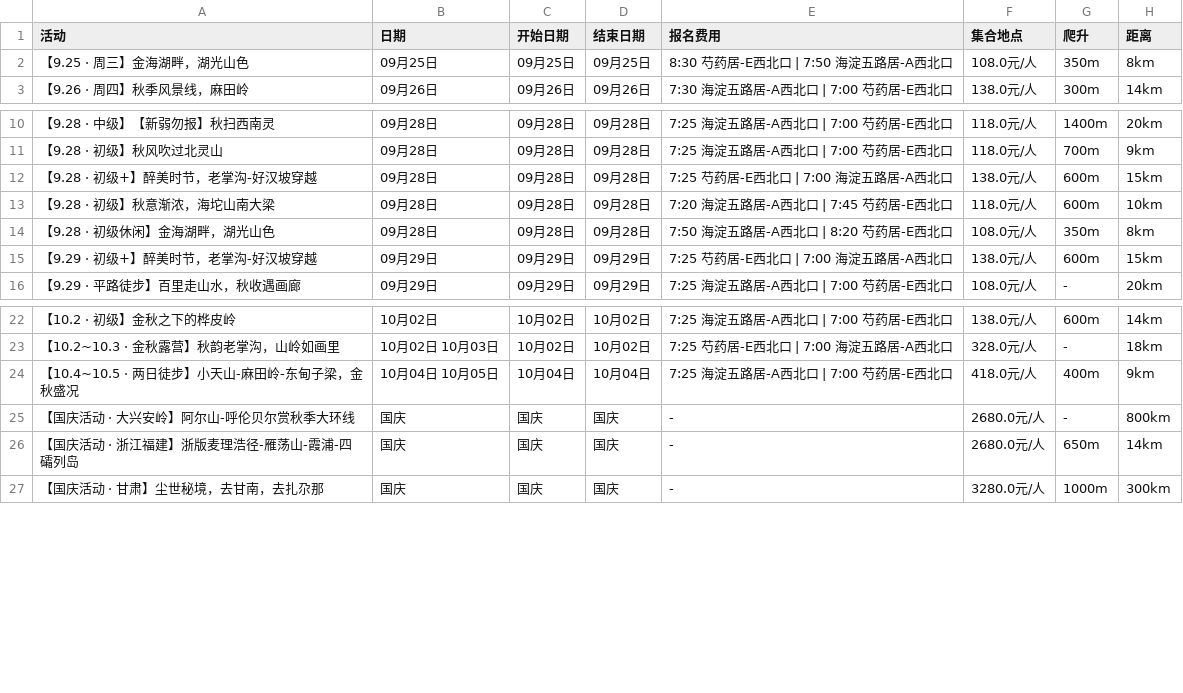
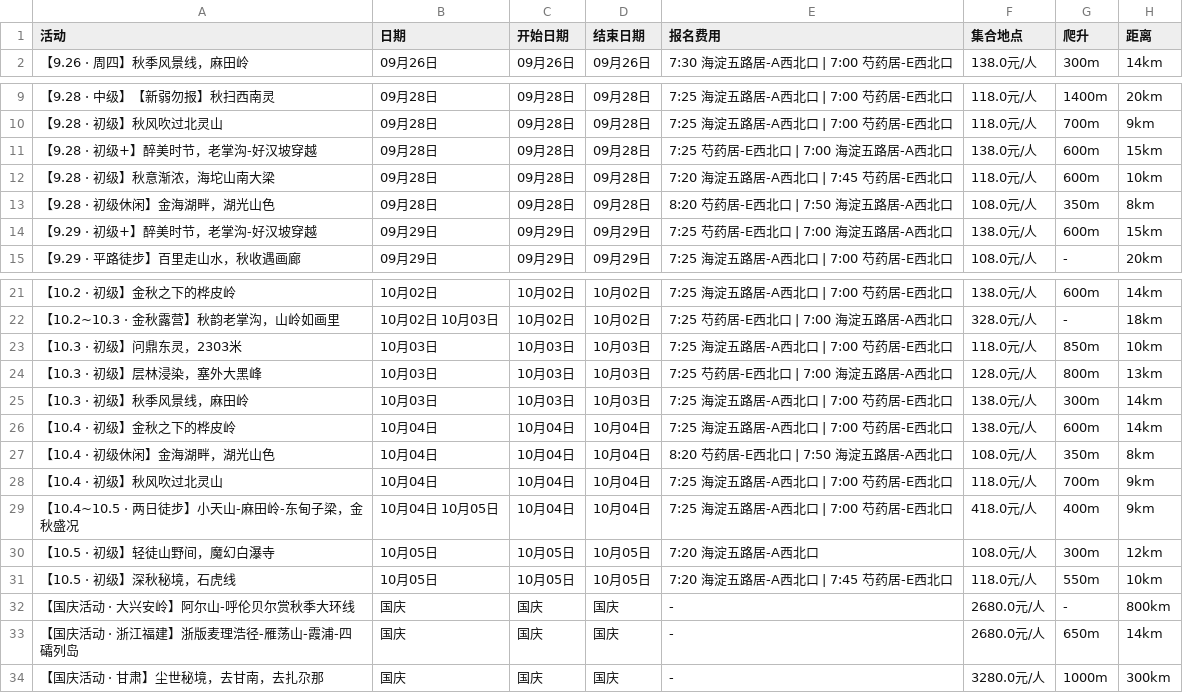
Before and after one commit to 10kshuaizhang/beijing-hiking, a CSV file: results/beilv.csv, drawn as a sheet; only a part is shown, gaps mark what is left out.

```diff
--- a/results/beilv.csv
+++ b/results/beilv.csv
@@ -1,3 +1,2 @@
 活动,日期,开始日期,结束日期,报名费用,集合地点,爬升,距离
-【9.25 · 周三】金海湖畔，湖光山色,09月25日,09月25日,09月25日,8:30 芍药居-E西北口 | 7:50 海淀五路居-A西北口,108.0元/人,350m,8km
 【9.26 · 周四】秋季风景线，麻田岭,09月26日,09月26日,09月26日,7:30 海淀五路居-A西北口 | 7:00 芍药居-E西北口,138.0元/人,300m,14km
@@ -13,3 +12,3 @@
 【9.28 · 初级】秋意渐浓，海坨山南大梁,09月28日,09月28日,09月28日,7:20 海淀五路居-A西北口 | 7:45 芍药居-E西北口,118.0元/人,600m,10km
-【9.28 · 初级休闲】金海湖畔，湖光山色,09月28日,09月28日,09月28日,7:50 海淀五路居-A西北口 | 8:20 芍药居-E西北口,108.0元/人,350m,8km
+【9.28 · 初级休闲】金海湖畔，湖光山色,09月28日,09月28日,09月28日,8:20 芍药居-E西北口 | 7:50 海淀五路居-A西北口,108.0元/人,350m,8km
 【9.29 · 初级+】醉美时节，老掌沟-好汉坡穿越,09月29日,09月29日,09月29日,7:25 芍药居-E西北口 | 7:00 海淀五路居-A西北口,138.0元/人,600m,15km
@@ -23,3 +22,11 @@
 【10.2~10.3 · 金秋露营】秋韵老掌沟，山岭如画里,10月02日 10月03日,10月02日,10月02日,7:25 芍药居-E西北口 | 7:00 海淀五路居-A西北口,328.0元/人,-,18km
+【10.3 · 初级】问鼎东灵，2303米,10月03日,10月03日,10月03日,7:25 海淀五路居-A西北口 | 7:00 芍药居-E西北口,118.0元/人,850m,10km
+【10.3 · 初级】层林浸染，塞外大黑峰,10月03日,10月03日,10月03日,7:25 芍药居-E西北口 | 7:00 海淀五路居-A西北口,128.0元/人,800m,13km
+【10.3 · 初级】秋季风景线，麻田岭,10月03日,10月03日,10月03日,7:25 海淀五路居-A西北口 | 7:00 芍药居-E西北口,138.0元/人,300m,14km
+【10.4 · 初级】金秋之下的桦皮岭,10月04日,10月04日,10月04日,7:25 海淀五路居-A西北口 | 7:00 芍药居-E西北口,138.0元/人,600m,14km
+【10.4 · 初级休闲】金海湖畔，湖光山色,10月04日,10月04日,10月04日,8:20 芍药居-E西北口 | 7:50 海淀五路居-A西北口,108.0元/人,350m,8km
+【10.4 · 初级】秋风吹过北灵山,10月04日,10月04日,10月04日,7:25 海淀五路居-A西北口 | 7:00 芍药居-E西北口,118.0元/人,700m,9km
 【10.4~10.5 · 两日徒步】小天山-麻田岭-东甸子梁，金秋盛况,10月04日 10月05日,10月04日,10月04日,7:25 海淀五路居-A西北口 | 7:00 芍药居-E西北口,418.0元/人,400m,9km
+【10.5 · 初级】轻徒山野间，魔幻白瀑寺,10月05日,10月05日,10月05日,7:20 海淀五路居-A西北口,108.0元/人,300m,12km
+【10.5 · 初级】深秋秘境，石虎线,10月05日,10月05日,10月05日,7:20 海淀五路居-A西北口 | 7:45 芍药居-E西北口,118.0元/人,550m,10km
 【国庆活动 · 大兴安岭】阿尔山-呼伦贝尔赏秋季大环线,国庆,国庆,国庆,-,2680.0元/人,-,800km
```
Also changed, not shown: results/huwaixing.csv.
